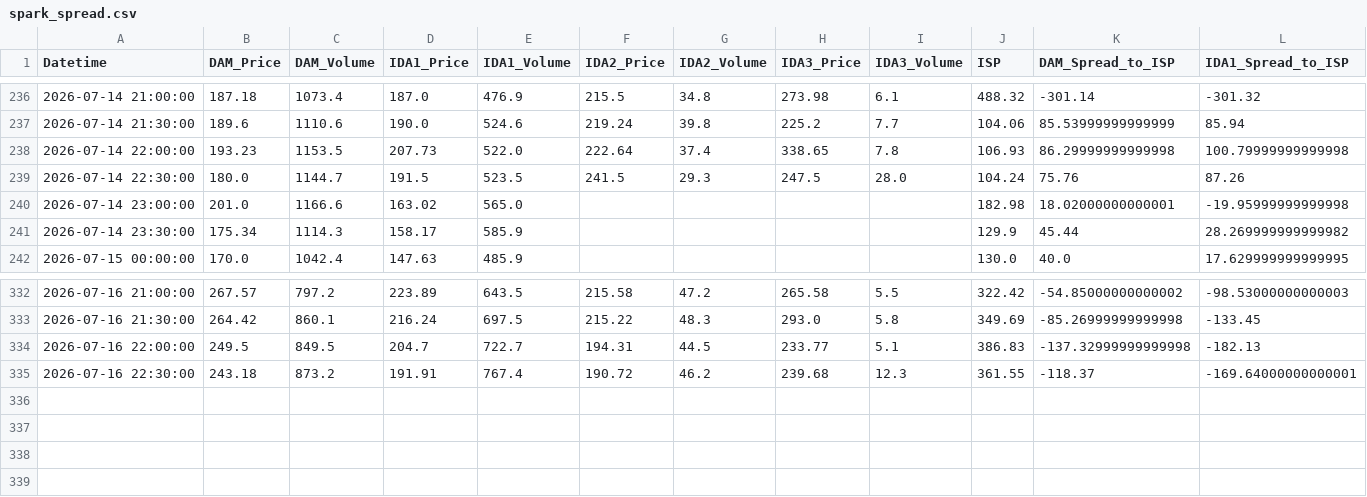
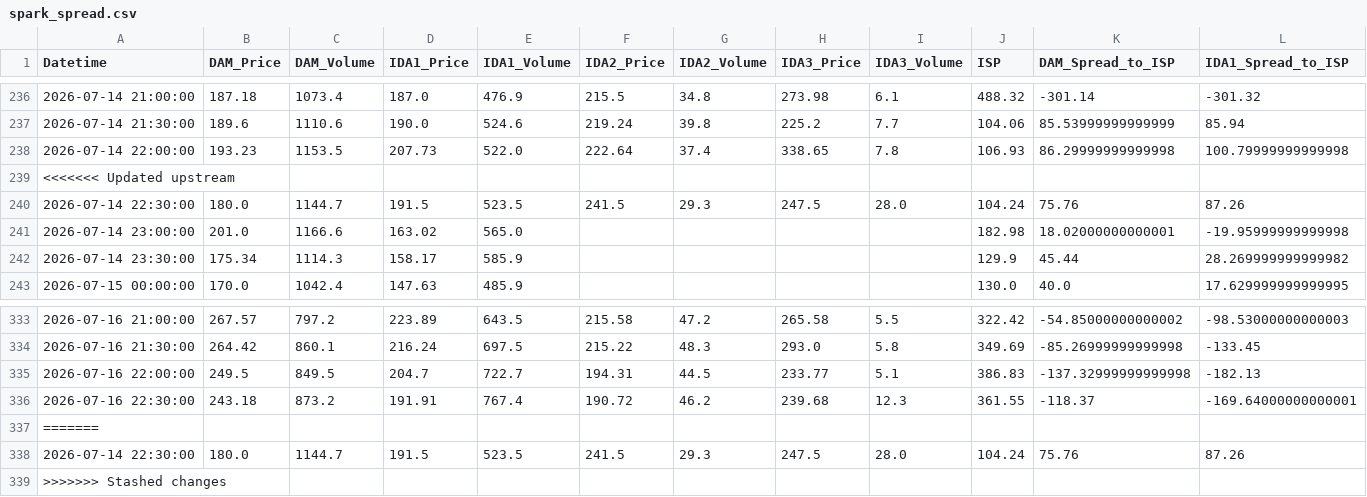
Before and after one commit to nobool/energy-dashboard, a CSV file: data/spark_spread.csv, drawn as a sheet; only a part is shown, gaps mark what is left out; rows hold the shown columns only; the diff names each change by its address in the sheet, - before the commit and + after, or states it on an @@ line.

```diff
--- a/data/spark_spread.csv
+++ b/data/spark_spread.csv
+row 239: <<<<<<< Updated upstream
+row 337: =======
+row 338: 2026-07-14 22:30:00 | 180.0 | 1144.7 | 191.5 | 523.5 | 241.5 | 29.3 | 247.5 | 28.0 | 104.24 | 75.76 | 87.26
+row 339: >>>>>>> Stashed changes
```
Also changed, not shown: data/smp_prices.csv, 1 other file.
